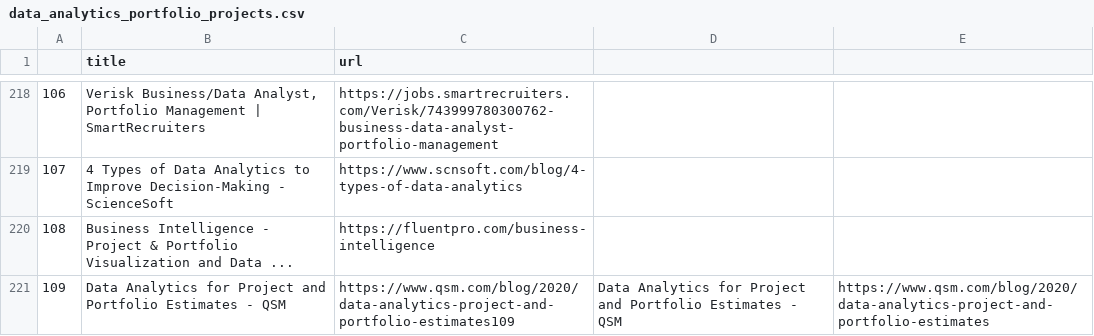
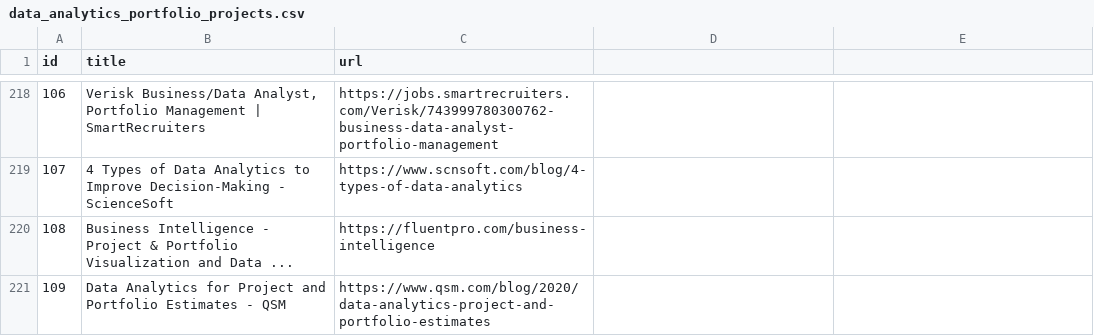
Before and after one commit to lustraka/data-analyst-portfolio-project-2022, a CSV file: data/data_analytics_portfolio_projects.csv, drawn as a sheet; only a part is shown, gaps mark what is left out; the diff names each change by its address in the sheet, - before the commit and + after, or states it on an @@ line.

Commit message:
Update data_analytics_portfolio_projects.csv

```diff
--- a/data/data_analytics_portfolio_projects.csv
+++ b/data/data_analytics_portfolio_projects.csv
-A1: (empty)
+A1: id
-C221 (url): https://www.qsm.com/blog/2020/data-analytics-project-and-portfolio-estimates109
+C221 (url): https://www.qsm.com/blog/2020/data-analytics-project-and-portfolio-estimates
-D221: Data Analytics for Project and Portfolio Estimates - QSM
+D221: (empty)
-E221: https://www.qsm.com/blog/2020/data-analytics-project-and-portfolio-estimates
+E221: (empty)
```
